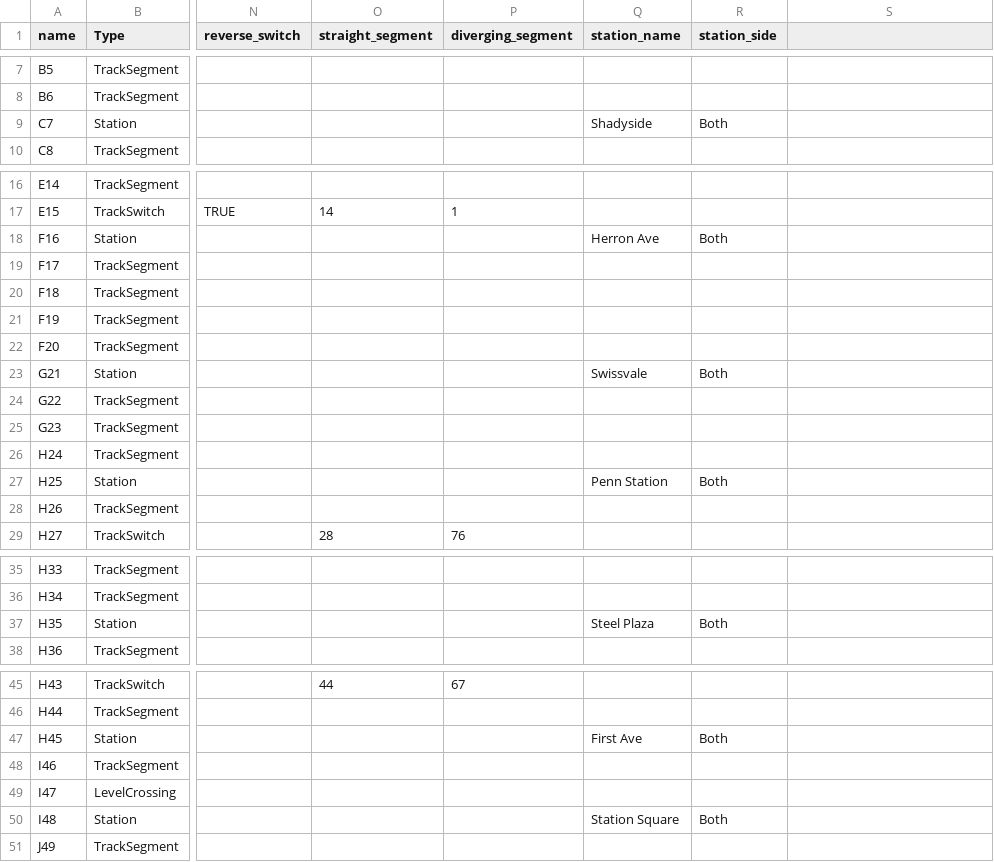
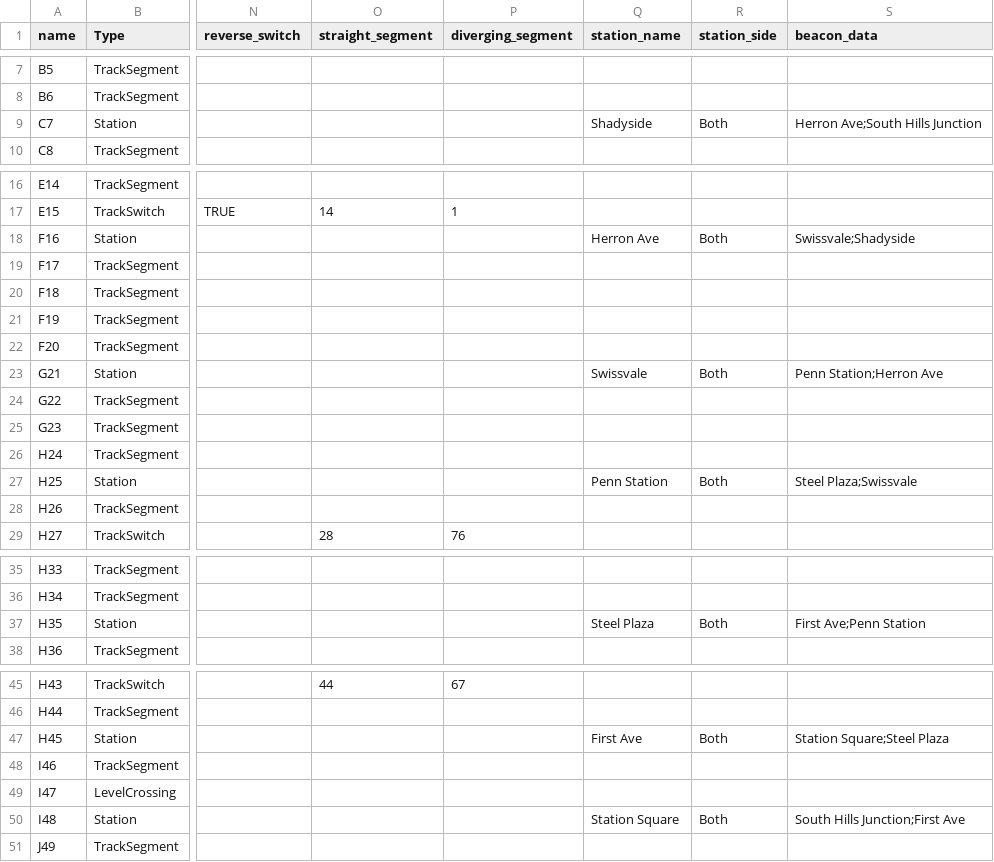
Before and after one commit to tmbottegal/ECE1140TrainsTeam8, a CSV file: trackModel/red_line.csv, drawn as a sheet; only a part is shown, gaps mark what is left out; the diff covers the shown part only; the diff names each change by its address in the sheet, - before the commit and + after, or states it on an @@ line.

Commit message:
added more info to beacons to make our lives just that little bit harder

```diff
--- a/trackModel/red_line.csv
+++ b/trackModel/red_line.csv
-S1: (empty)
+S1: beacon_data
-S9 (beacon_data): (empty)
+S9 (beacon_data): Herron Ave;South Hills Junction
-S18 (beacon_data): (empty)
+S18 (beacon_data): Swissvale;Shadyside
-S23 (beacon_data): (empty)
+S23 (beacon_data): Penn Station;Herron Ave
-S27 (beacon_data): (empty)
+S27 (beacon_data): Steel Plaza;Swissvale
-S37 (beacon_data): (empty)
+S37 (beacon_data): First Ave;Penn Station
-S47 (beacon_data): (empty)
+S47 (beacon_data): Station Square;Steel Plaza
-S50 (beacon_data): (empty)
+S50 (beacon_data): South Hills Junction;First Ave
```
Also changed, not shown: 1 edited cell elsewhere in this file, trackModel/green_line.csv, 2 other files.
